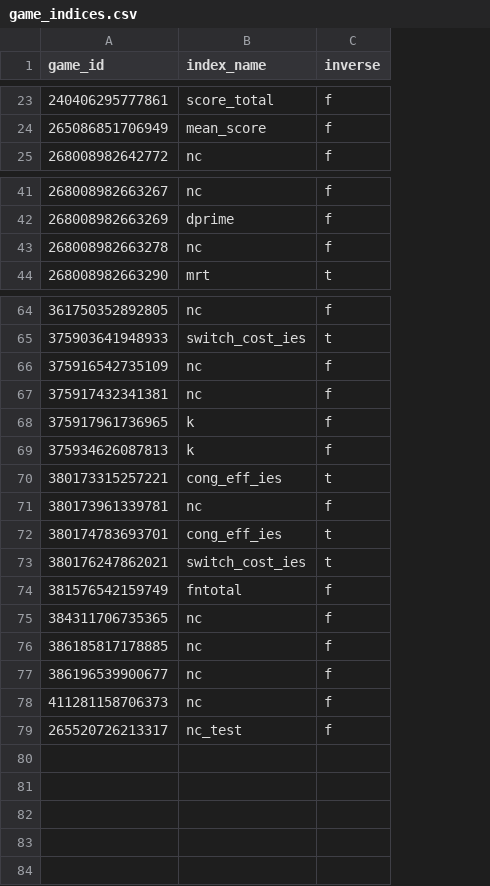
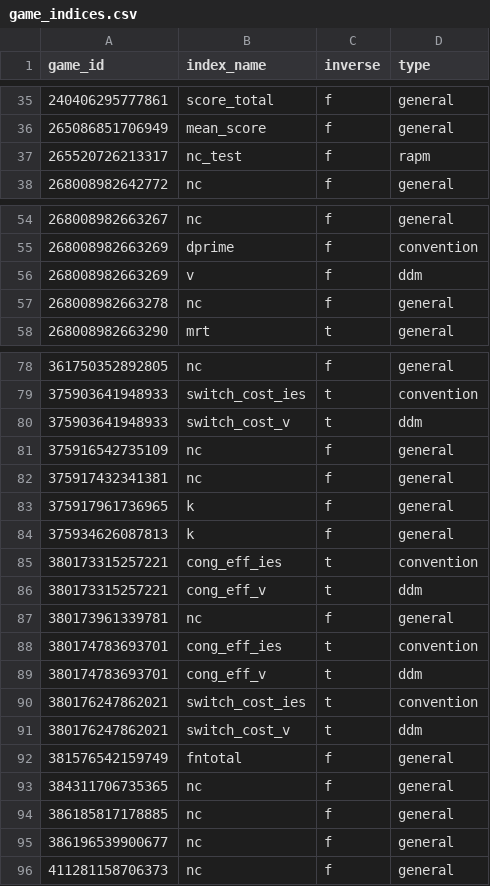
Before and after one commit to psychelzh/cogstruct-dev, a CSV file: config/game_indices.csv, drawn as a sheet; only a part is shown, gaps mark what is left out; the diff covers the shown part only; the diff names each change by its address in the sheet, - before the commit and + after, or states it on an @@ line.

Commit message:
Support game_index type

```diff
--- a/config/game_indices.csv
+++ b/config/game_indices.csv
+column D (type), rows 35-36: general | general; row 38: general; rows 54-55: general | convention; rows 57-58: general | general; rows 78-79: general | convention; rows 81-85: general | general | general | general | convention; rows 87-88: general | convention; row 90: convention; rows 92-96: all general
@@ row 79 moved to row 37: 265520726213317 @@
+row 56: 268008982663269 | v | f | ddm
+row 80: 375903641948933 | switch_cost_v | t | ddm
+row 86: 380173315257221 | cong_eff_v | t | ddm
+row 89: 380174783693701 | cong_eff_v | t | ddm
+row 91: 380176247862021 | switch_cost_v | t | ddm
```
Also changed, not shown: 12 added rows and 1 moved row elsewhere in this file, 4 other files.
